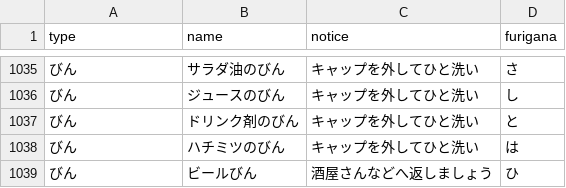
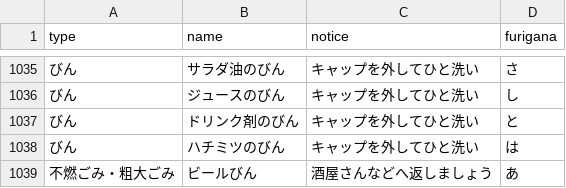
Before and after one commit to moriya-spending/5374, a CSV file: data/target.csv, drawn as a sheet; only a part is shown, gaps mark what is left out.

Commit message:
Update target.csv

```diff
--- a/data/target.csv
+++ b/data/target.csv
@@ -1038,2 +1038,2 @@ type,name,notice,furigana
 びん,ハチミツのびん,キャップを外してひと洗い,は
-びん,ビールびん,酒屋さんなどへ返しましょう,ひ
+不燃ごみ・粗大ごみ,ビールびん,酒屋さんなどへ返しましょう,あ
```
